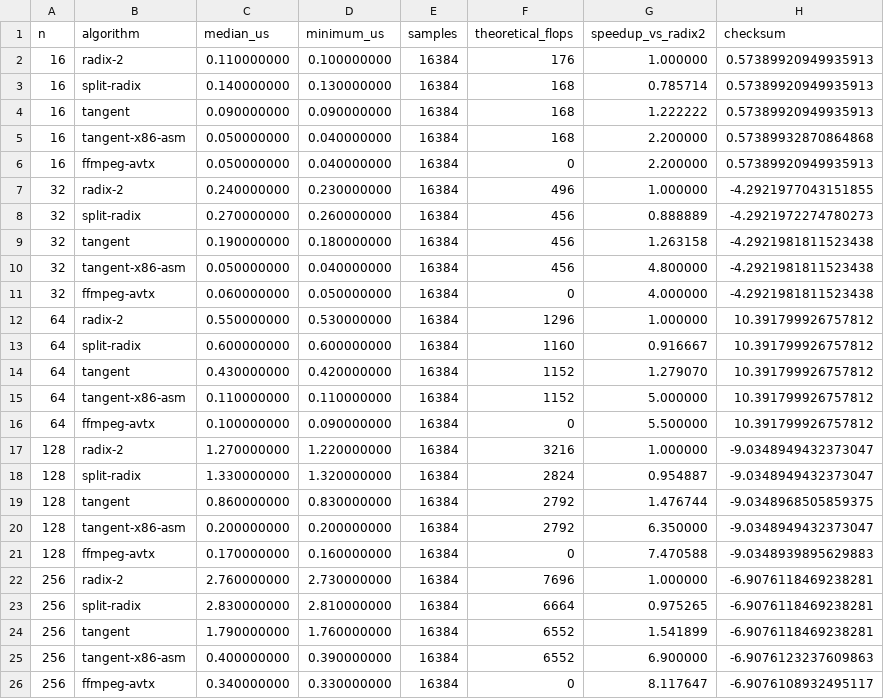
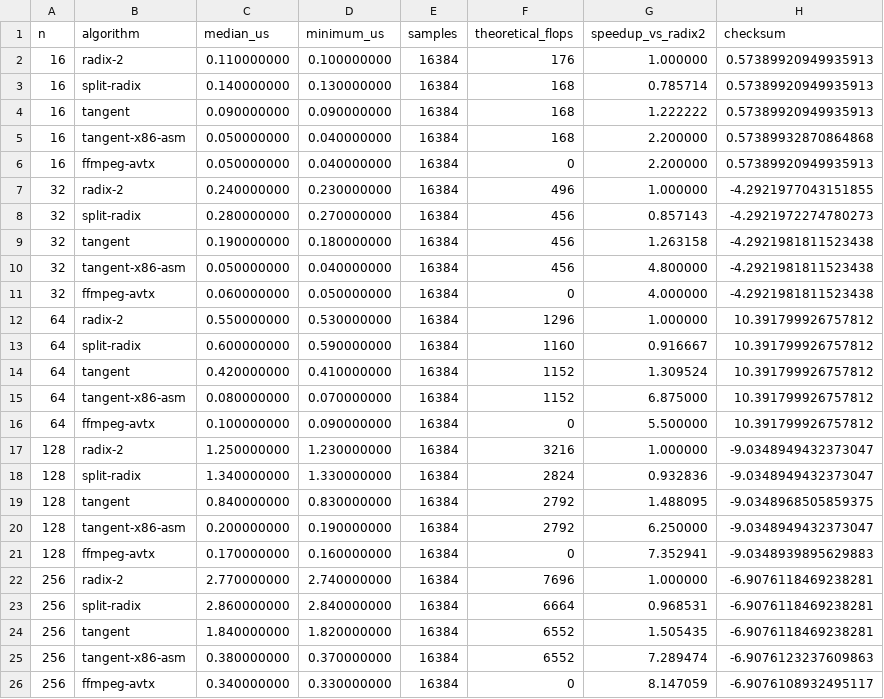
Before and after one commit to merbanan/tangent-fft, a CSV file: benchmark.csv, drawn as a sheet; only a part is shown; the diff covers the shown part only.

```diff
--- a/benchmark.csv
+++ b/benchmark.csv
@@ -7,3 +7,3 @@ n,algorithm,median_us,minimum_us,samples,theoretical_flops,speedup_vs_radix2,che
 32,radix-2,0.240000000,0.230000000,16384,496,1.000000,-4.2921977043151855
-32,split-radix,0.270000000,0.260000000,16384,456,0.888889,-4.2921972274780273
+32,split-radix,0.280000000,0.270000000,16384,456,0.857143,-4.2921972274780273
 32,tangent,0.190000000,0.180000000,16384,456,1.263158,-4.2921981811523438
@@ -12,15 +12,15 @@ n,algorithm,median_us,minimum_us,samples,theoretical_flops,speedup_vs_radix2,che
 64,radix-2,0.550000000,0.530000000,16384,1296,1.000000,10.391799926757812
-64,split-radix,0.600000000,0.600000000,16384,1160,0.916667,10.391799926757812
-64,tangent,0.430000000,0.420000000,16384,1152,1.279070,10.391799926757812
-64,tangent-x86-asm,0.110000000,0.110000000,16384,1152,5.000000,10.391799926757812
+64,split-radix,0.600000000,0.590000000,16384,1160,0.916667,10.391799926757812
+64,tangent,0.420000000,0.410000000,16384,1152,1.309524,10.391799926757812
+64,tangent-x86-asm,0.080000000,0.070000000,16384,1152,6.875000,10.391799926757812
 64,ffmpeg-avtx,0.100000000,0.090000000,16384,0,5.500000,10.391799926757812
-128,radix-2,1.270000000,1.220000000,16384,3216,1.000000,-9.0348949432373047
-128,split-radix,1.330000000,1.320000000,16384,2824,0.954887,-9.0348949432373047
-128,tangent,0.860000000,0.830000000,16384,2792,1.476744,-9.0348968505859375
-128,tangent-x86-asm,0.200000000,0.200000000,16384,2792,6.350000,-9.0348949432373047
-128,ffmpeg-avtx,0.170000000,0.160000000,16384,0,7.470588,-9.0348939895629883
-256,radix-2,2.760000000,2.730000000,16384,7696,1.000000,-6.9076118469238281
-256,split-radix,2.830000000,2.810000000,16384,6664,0.975265,-6.9076118469238281
-256,tangent,1.790000000,1.760000000,16384,6552,1.541899,-6.9076118469238281
-256,tangent-x86-asm,0.400000000,0.390000000,16384,6552,6.900000,-6.9076123237609863
-256,ffmpeg-avtx,0.340000000,0.330000000,16384,0,8.117647,-6.9076108932495117
+128,radix-2,1.250000000,1.230000000,16384,3216,1.000000,-9.0348949432373047
+128,split-radix,1.340000000,1.330000000,16384,2824,0.932836,-9.0348949432373047
+128,tangent,0.840000000,0.830000000,16384,2792,1.488095,-9.0348968505859375
+128,tangent-x86-asm,0.200000000,0.190000000,16384,2792,6.250000,-9.0348949432373047
+128,ffmpeg-avtx,0.170000000,0.160000000,16384,0,7.352941,-9.0348939895629883
+256,radix-2,2.770000000,2.740000000,16384,7696,1.000000,-6.9076118469238281
+256,split-radix,2.860000000,2.840000000,16384,6664,0.968531,-6.9076118469238281
+256,tangent,1.840000000,1.820000000,16384,6552,1.505435,-6.9076118469238281
+256,tangent-x86-asm,0.380000000,0.370000000,16384,6552,7.289474,-6.9076123237609863
+256,ffmpeg-avtx,0.340000000,0.330000000,16384,0,8.147059,-6.9076108932495117
```
Also changed, not shown: 71 edited cells elsewhere in this file, 6 other files.
